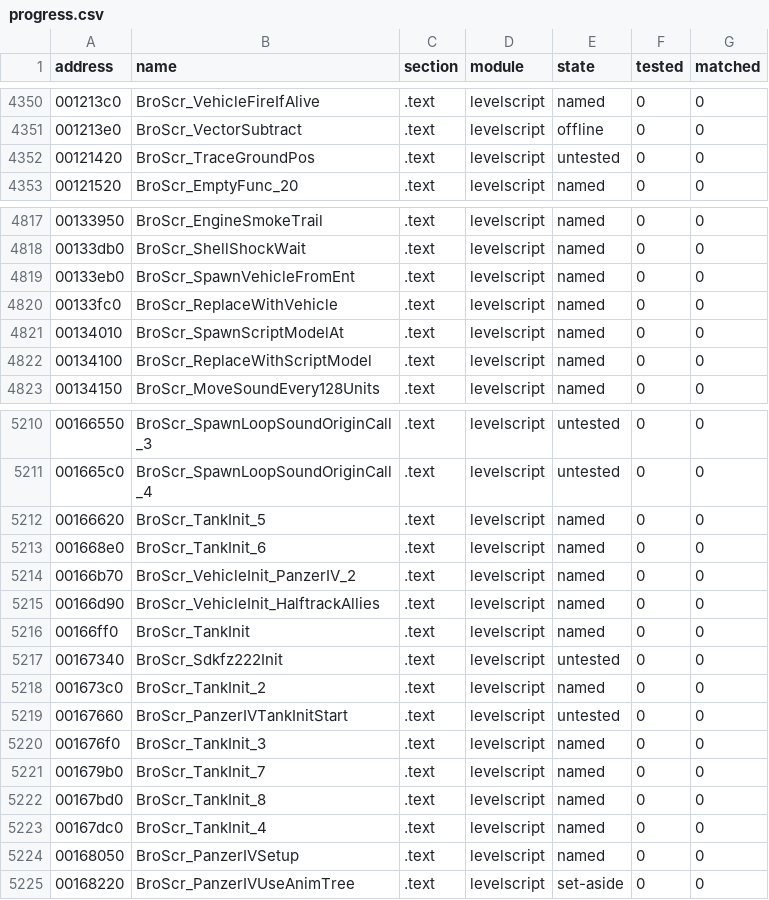
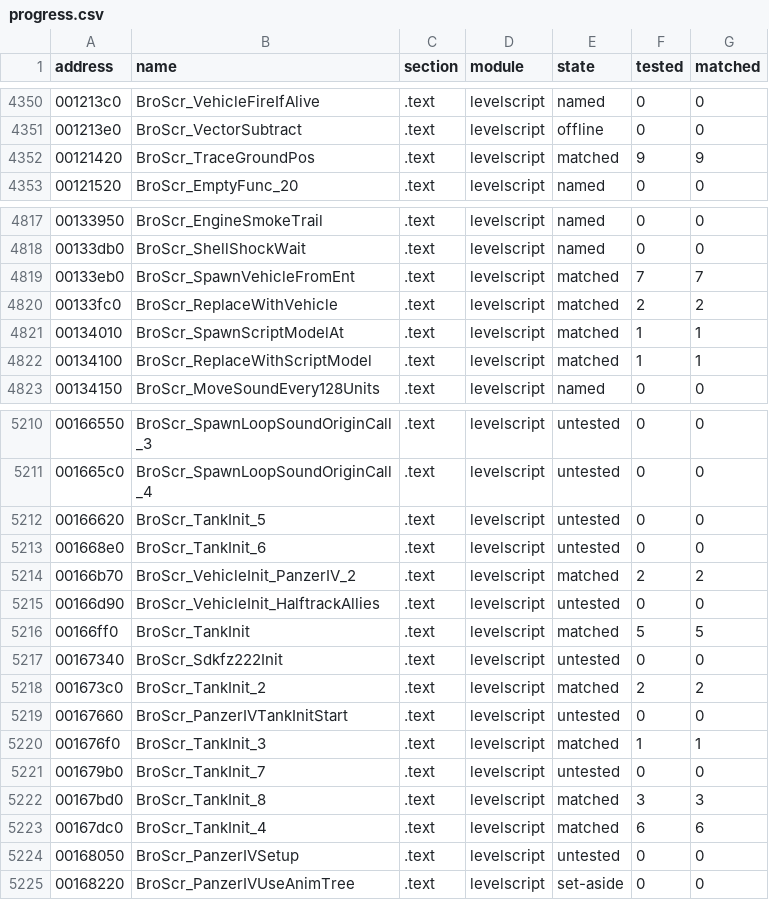
Before and after one commit to SmokeDoggy044/CoD2-BRO-Native-Loader, a CSV file: tools/data/progress.csv, drawn as a sheet; only a part is shown, gaps mark what is left out; the diff covers the shown part only.

```diff
--- a/tools/data/progress.csv
+++ b/tools/data/progress.csv
@@ -4351,3 +4351,3 @@ address,name,section,module,state,tested,matched
 001213e0,BroScr_VectorSubtract,.text,levelscript,offline,0,0
-00121420,BroScr_TraceGroundPos,.text,levelscript,untested,0,0
+00121420,BroScr_TraceGroundPos,.text,levelscript,matched,9,9
 00121520,BroScr_EmptyFunc_20,.text,levelscript,named,0,0
@@ -4818,6 +4818,6 @@ address,name,section,module,state,tested,matched
 00133db0,BroScr_ShellShockWait,.text,levelscript,named,0,0
-00133eb0,BroScr_SpawnVehicleFromEnt,.text,levelscript,named,0,0
-00133fc0,BroScr_ReplaceWithVehicle,.text,levelscript,named,0,0
-00134010,BroScr_SpawnScriptModelAt,.text,levelscript,named,0,0
-00134100,BroScr_ReplaceWithScriptModel,.text,levelscript,named,0,0
+00133eb0,BroScr_SpawnVehicleFromEnt,.text,levelscript,matched,7,7
+00133fc0,BroScr_ReplaceWithVehicle,.text,levelscript,matched,2,2
+00134010,BroScr_SpawnScriptModelAt,.text,levelscript,matched,1,1
+00134100,BroScr_ReplaceWithScriptModel,.text,levelscript,matched,1,1
 00134150,BroScr_MoveSoundEvery128Units,.text,levelscript,named,0,0
@@ -5211,15 +5211,15 @@ address,name,section,module,state,tested,matched
 001665c0,BroScr_SpawnLoopSoundOriginCall_4,.text,levelscript,untested,0,0
-00166620,BroScr_TankInit_5,.text,levelscript,named,0,0
-001668e0,BroScr_TankInit_6,.text,levelscript,named,0,0
-00166b70,BroScr_VehicleInit_PanzerIV_2,.text,levelscript,named,0,0
-00166d90,BroScr_VehicleInit_HalftrackAllies,.text,levelscript,named,0,0
-00166ff0,BroScr_TankInit,.text,levelscript,named,0,0
+00166620,BroScr_TankInit_5,.text,levelscript,untested,0,0
+001668e0,BroScr_TankInit_6,.text,levelscript,untested,0,0
+00166b70,BroScr_VehicleInit_PanzerIV_2,.text,levelscript,matched,2,2
+00166d90,BroScr_VehicleInit_HalftrackAllies,.text,levelscript,untested,0,0
+00166ff0,BroScr_TankInit,.text,levelscript,matched,5,5
 00167340,BroScr_Sdkfz222Init,.text,levelscript,untested,0,0
-001673c0,BroScr_TankInit_2,.text,levelscript,named,0,0
+001673c0,BroScr_TankInit_2,.text,levelscript,matched,2,2
 00167660,BroScr_PanzerIVTankInitStart,.text,levelscript,untested,0,0
-001676f0,BroScr_TankInit_3,.text,levelscript,named,0,0
-001679b0,BroScr_TankInit_7,.text,levelscript,named,0,0
-00167bd0,BroScr_TankInit_8,.text,levelscript,named,0,0
-00167dc0,BroScr_TankInit_4,.text,levelscript,named,0,0
-00168050,BroScr_PanzerIVSetup,.text,levelscript,named,0,0
+001676f0,BroScr_TankInit_3,.text,levelscript,matched,1,1
+001679b0,BroScr_TankInit_7,.text,levelscript,untested,0,0
+00167bd0,BroScr_TankInit_8,.text,levelscript,matched,3,3
+00167dc0,BroScr_TankInit_4,.text,levelscript,matched,6,6
+00168050,BroScr_PanzerIVSetup,.text,levelscript,untested,0,0
 00168220,BroScr_PanzerIVUseAnimTree,.text,levelscript,set-aside,0,0
```
Also changed, not shown: 88 edited cells elsewhere in this file, 1 other file.
